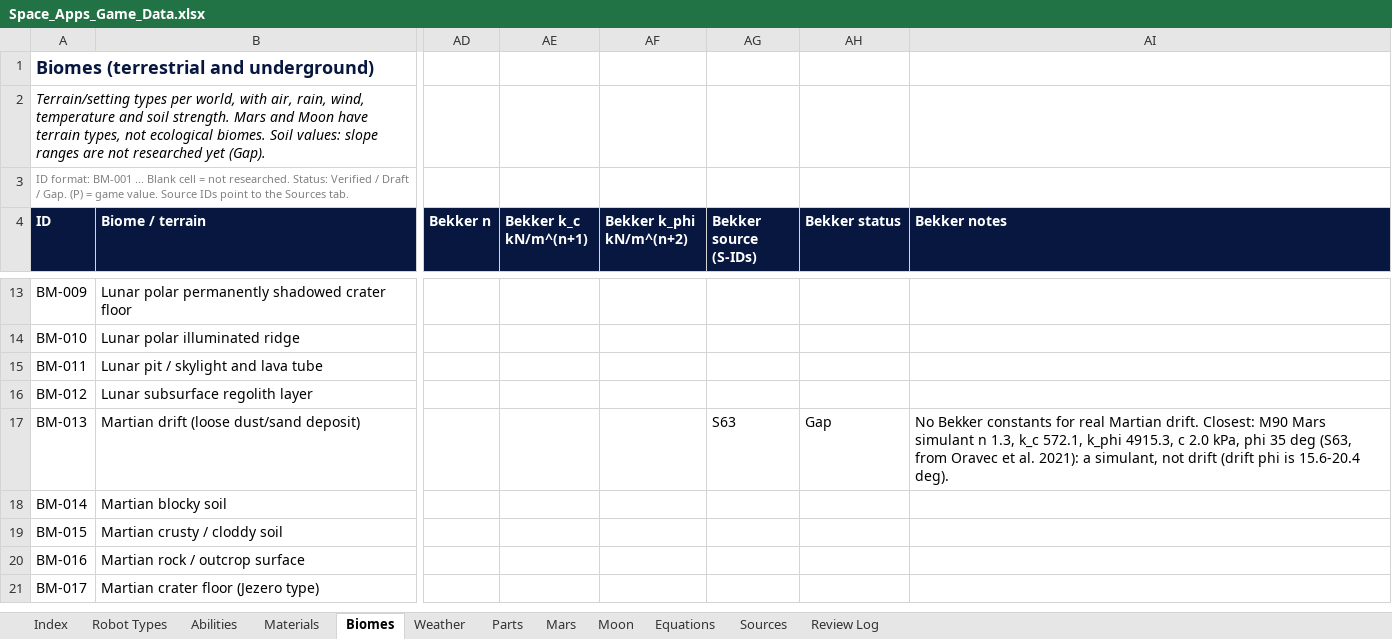
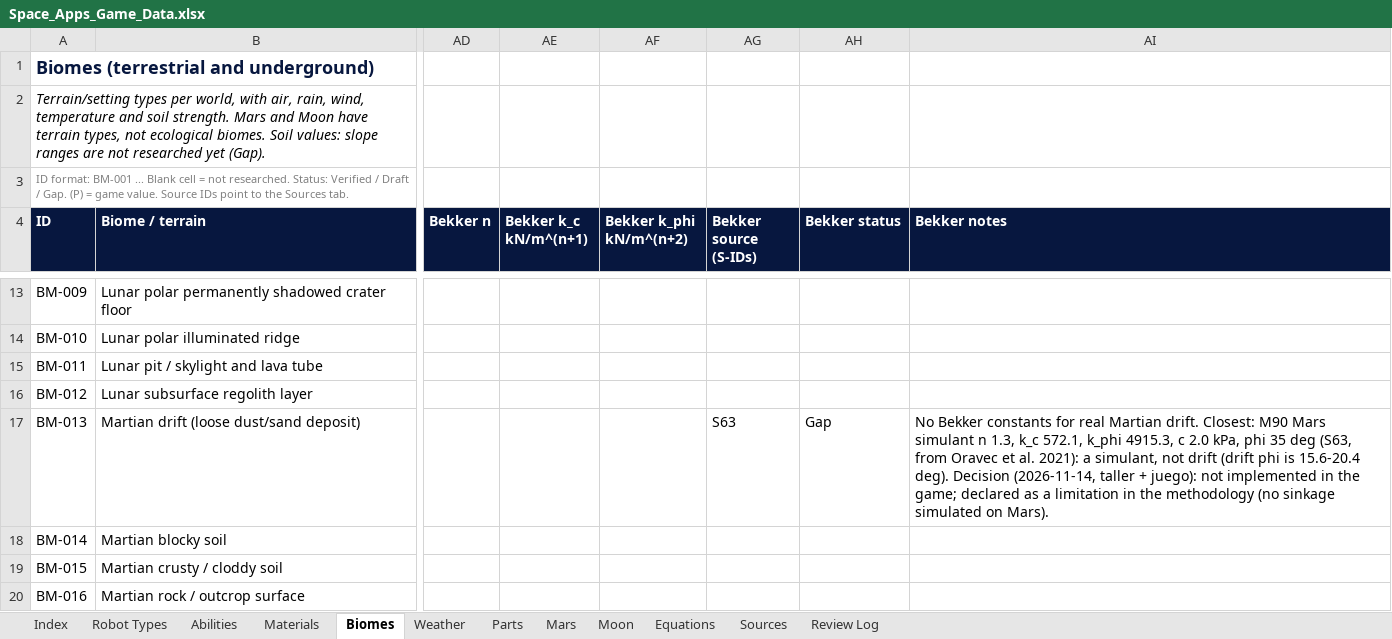
Before and after one commit to Niettzche/spaceapps-2026, an Excel workbook: docs/taller/Space_Apps_Game_Data.xlsx, sheet Biomes, drawn as a sheet; only a part is shown, gaps mark what is left out; the shorter side is filled out with more unchanged rows; values as stored, in another font and other column widths than the file's, no borders; conditional formats and table styles not drawn; the diff names each change by its address in the sheet, - before the commit and + after, or states it on an @@ line.

```diff
--- a/docs/taller/Space_Apps_Game_Data.xlsx (sheet Biomes)
+++ b/docs/taller/Space_Apps_Game_Data.xlsx (sheet Biomes)
-AI17 (Bekker notes): …15.6-20.4 deg).
+AI17 (Bekker notes): …15.6-20.4 deg). Decision (2026-11-14, taller + juego): not implemented in the game; declared as a limitation in the methodology (no sinkage simulated on Mars).
```
Also changed, not shown: sheet Review Log, 1 other file.
